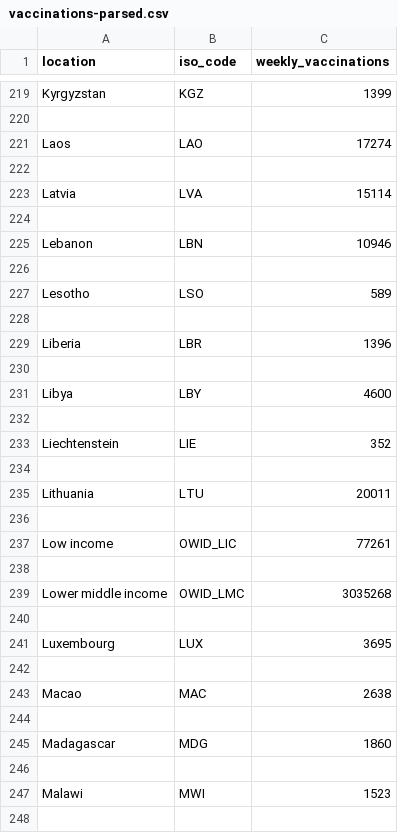
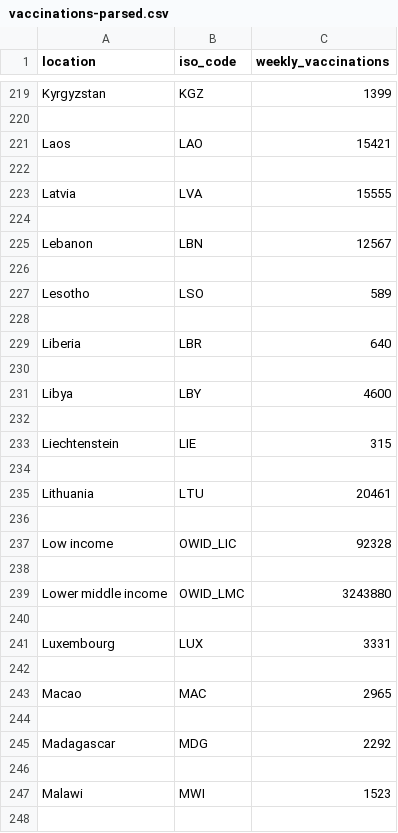
Before and after one commit to joely-nelson/VaccineModelingTool, a CSV file: vaccination_data/vaccinations-parsed.csv, drawn as a sheet; only a part is shown, gaps mark what is left out; the diff covers the shown part only.

```diff
--- a/vaccination_data/vaccinations-parsed.csv
+++ b/vaccination_data/vaccinations-parsed.csv
@@ -220,7 +220,7 @@ Kyrgyzstan,KGZ,1399
 
-Laos,LAO,17274
+Laos,LAO,15421
 
-Latvia,LVA,15114
+Latvia,LVA,15555
 
-Lebanon,LBN,10946
+Lebanon,LBN,12567
 
@@ -228,3 +228,3 @@ Lesotho,LSO,589
 
-Liberia,LBR,1396
+Liberia,LBR,640
 
@@ -232,15 +232,15 @@ Libya,LBY,4600
 
-Liechtenstein,LIE,352
+Liechtenstein,LIE,315
 
-Lithuania,LTU,20011
+Lithuania,LTU,20461
 
-Low income,OWID_LIC,77261
+Low income,OWID_LIC,92328
 
-Lower middle income,OWID_LMC,3035268
+Lower middle income,OWID_LMC,3243880
 
-Luxembourg,LUX,3695
+Luxembourg,LUX,3331
 
-Macao,MAC,2638
+Macao,MAC,2965
 
-Madagascar,MDG,1860
+Madagascar,MDG,2292
 
```
Also changed, not shown: 154 edited cells elsewhere in this file, vaccination_data/owid-covid-latest.csv, vaccination_data/r-values.csv, 10 other files.
